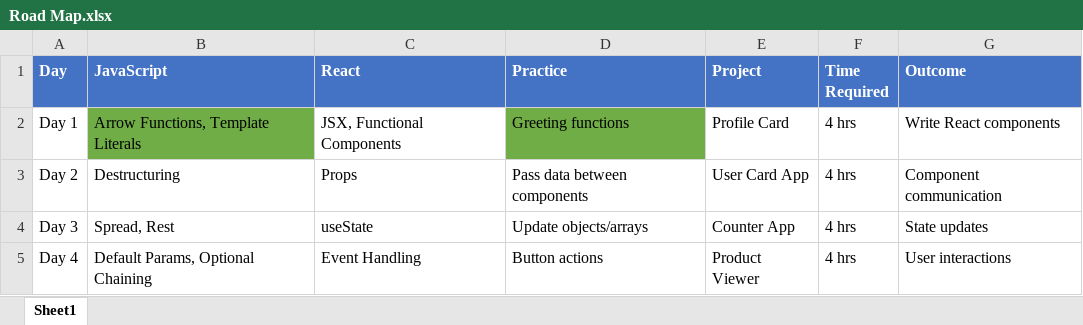
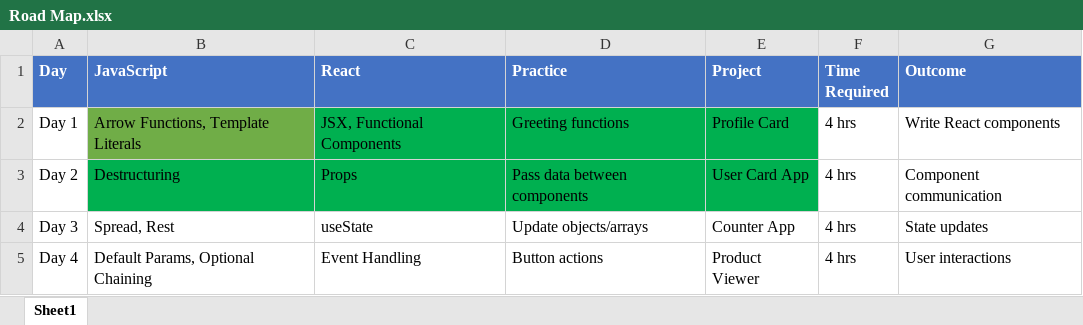
Before and after one commit to Yashwanthvardhan456/JS-and-React-Js, an Excel workbook: Road Map.xlsx, sheet Sheet1, drawn as a sheet; only a part is shown; values as stored, in another font and other column widths than the file's, no borders; the diff names each change by its address in the sheet, - before the commit and + after, or states it on an @@ line.

Commit message:
Rest and Spread Operator

```diff
--- a/Road Map.xlsx (sheet Sheet1)
+++ b/Road Map.xlsx (sheet Sheet1)
-C2 fill: none
+C2 fill: #00B050
-D2 fill: #70AD47
+D2 fill: #00B050
-E2 fill: none
+E2 fill: #00B050
-B3:E3 fill: none
+B3:E3 fill: #00B050
```
Also changed, not shown: 4 other files.
